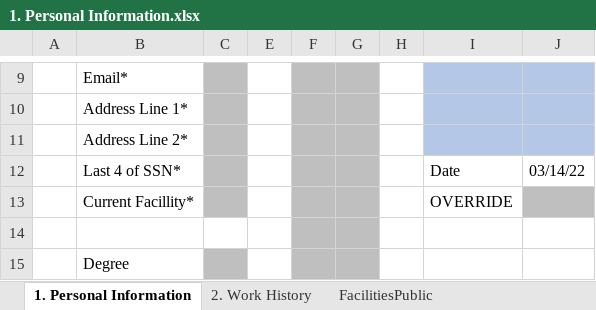
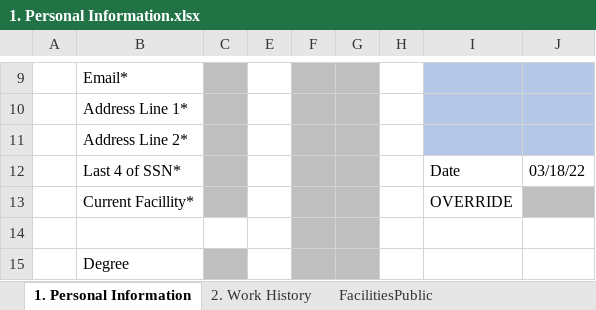
Before and after one commit to southwest416/ERR-Generator, an Excel workbook: 1. Personal Information.xlsx, sheet 1. Personal Information, drawn as a sheet; only a part is shown, gaps mark what is left out; values as stored, in another font and other column widths than the file's, no borders; charts and pictures not drawn; the diff names each change by its address in the sheet, - before the commit and + after, or states it on an @@ line.

```diff
--- a/1. Personal Information.xlsx (sheet 1. Personal Information)
+++ b/1. Personal Information.xlsx (sheet 1. Personal Information)
-J12: 03/14/22
+J12: 03/18/22
```
Also changed, not shown: formulas that keep their value.
